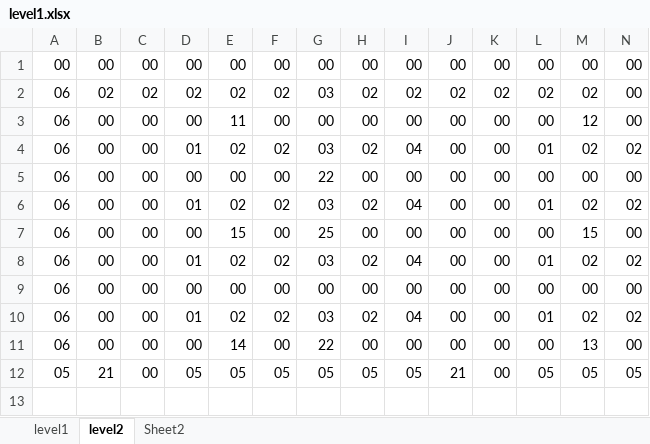
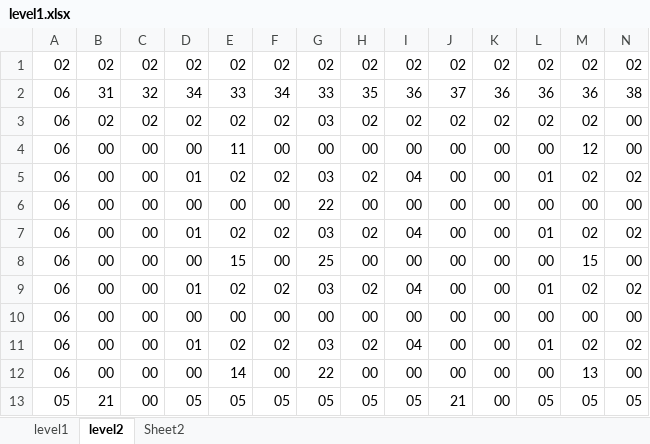
Before and after one commit to heartmon/MappySDL, an Excel workbook: data/level1.xlsx, sheet level2, drawn as a sheet; only a part is shown; values as stored, in another font and other column widths than the file's, no borders; conditional formats not drawn; removed rows and columns are numbered as before the commit, all else as after; rows hold the shown columns only; the diff names each change by its address in the sheet, - before the commit and + after, or states it on an @@ line.

```diff
--- a/data/level1.xlsx (sheet level2)
+++ b/data/level1.xlsx (sheet level2)
-row 1: 00 | 00 | 00 | 00 | 00 | 00 | 00 | 00 | 00 | 00 | 00 | 00 | 00 | 00
+row 1: 02 | 02 | 02 | 02 | 02 | 02 | 02 | 02 | 02 | 02 | 02 | 02 | 02 | 02
+row 2: 06 | 31 | 32 | 34 | 33 | 34 | 33 | 35 | 36 | 37 | 36 | 36 | 36 | 38
```
Also changed, not shown: sheet level1, 28 other files.
